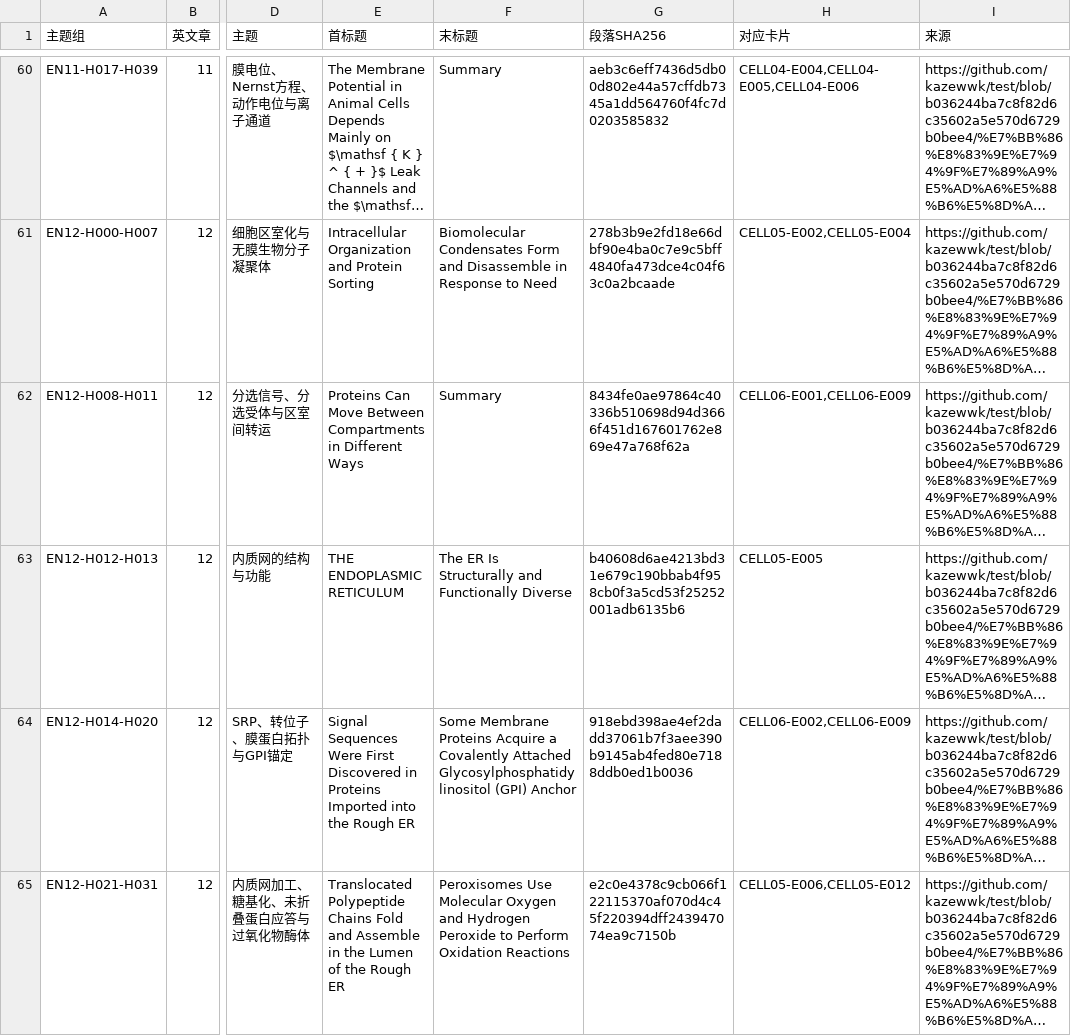
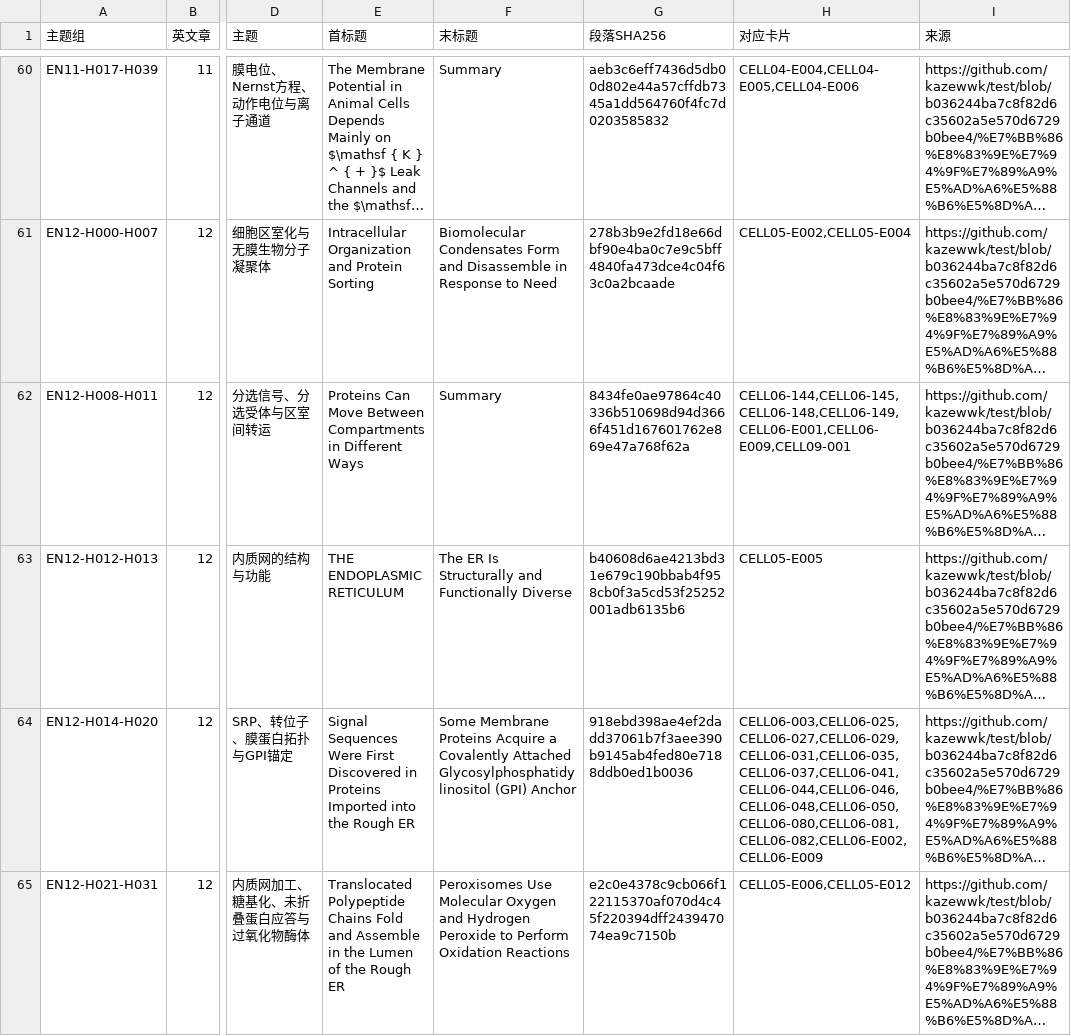
Before and after one commit to kazewwk/test, a TSV file: anki/SHU_Cell_Biology_Optimized/english_coverage.tsv, drawn as a sheet; only a part is shown, gaps mark what is left out; long unchanged cells end in …; the diff covers the shown part only; the diff names each change by its address in the sheet, - before the commit and + after, or states it on an @@ line.

```diff
--- a/anki/SHU_Cell_Biology_Optimized/english_coverage.tsv
+++ b/anki/SHU_Cell_Biology_Optimized/english_coverage.tsv
-H62 (对应卡片): CELL06-E001,CELL06-E009
+H62 (对应卡片): CELL06-144,CELL06-145,CELL06-148,CELL06-149,CELL06-E001,CELL06-E009,CELL09-001
-H64 (对应卡片): CELL06-E002,CELL06-E009
+H64 (对应卡片): CELL06-003,CELL06-025,CELL06-027,CELL06-029,CELL06-031,CELL06-035,CELL06-037,CELL06-041,CELL06-044,CELL06-046,CELL06-048,CELL06-050,CELL06-080,CELL06-081,CELL06-082,CELL06-E002,CELL06-E009
```
Also changed, not shown: 7 edited cells elsewhere in this file, anki/SHU_Cell_Biology_Optimized/additional_image_bindings.tsv, anki/SHU_Cell_Biology_Optimized/card_changes.tsv, 25 other files.
